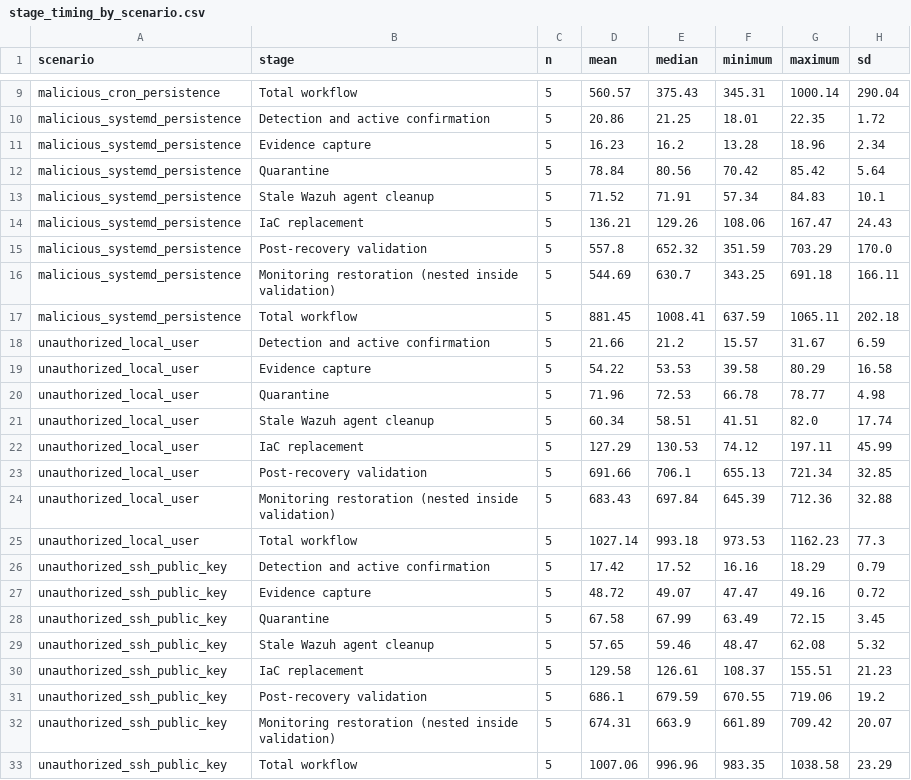
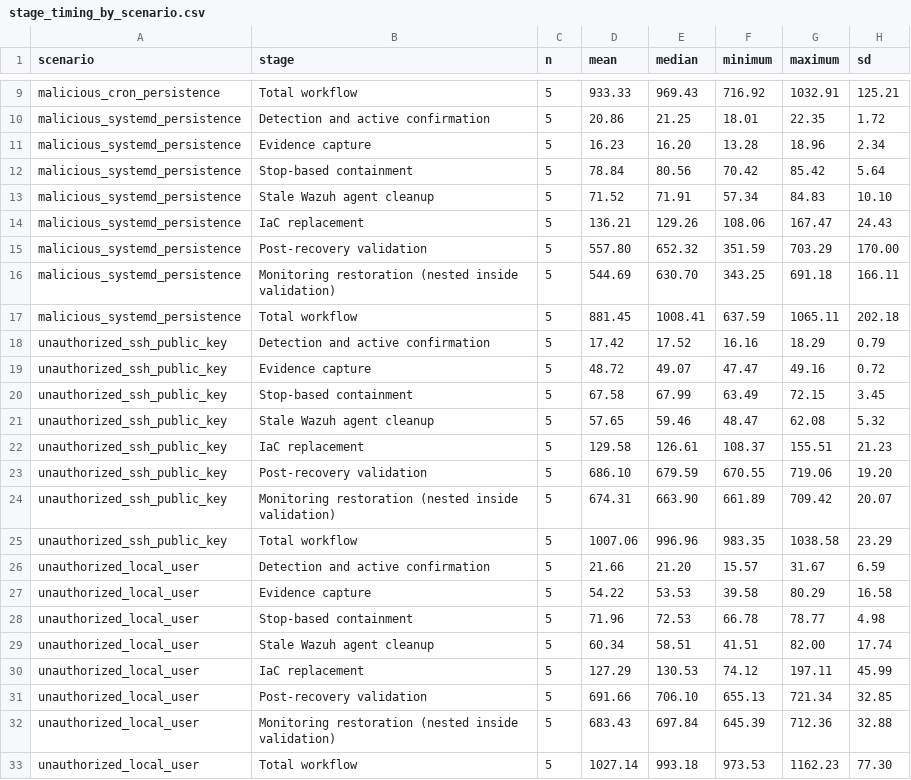
Before and after one commit to NAYMLESS008/iac-self-healing-thesis, a CSV file: results/analysis/stage_timing_by_scenario.csv, drawn as a sheet; only a part is shown, gaps mark what is left out; removed rows and columns are numbered as before the commit, all else as after; the diff covers the shown part only; the diff names each change by its address in the sheet, - before the commit and + after, or states it on an @@ line.

Commit message:
Regenerate scenario stage summaries from frozen dataset

```diff
--- a/results/analysis/stage_timing_by_scenario.csv
+++ b/results/analysis/stage_timing_by_scenario.csv
-D9 (mean): 560.57
+D9 (mean): 933.33
-E9 (median): 375.43
+E9 (median): 969.43
-F9 (minimum): 345.31
+F9 (minimum): 716.92
-G9 (maximum): 1000.14
+G9 (maximum): 1032.91
-H9 (sd): 290.04
+H9 (sd): 125.21
-E11 (median): 16.2
+E11 (median): 16.20
-B12 (stage): Quarantine
+B12 (stage): Stop-based containment
-H13 (sd): 10.1
+H13 (sd): 10.10
-D15 (mean): 557.8
+D15 (mean): 557.80
-H15 (sd): 170.0
+H15 (sd): 170.00
-E16 (median): 630.7
+E16 (median): 630.70
-row 18: unauthorized_local_user | Detection and active confirmation | 5 | 21.66 | 21.2 | 15.57 | 31.67 | 6.59
-row 20: unauthorized_local_user | Quarantine | 5 | 71.96 | 72.53 | 66.78 | 78.77 | 4.98
-row 21: unauthorized_local_user | Stale Wazuh agent cleanup | 5 | 60.34 | 58.51 | 41.51 | 82.0 | 17.74
-row 23: unauthorized_local_user | Post-recovery validation | 5 | 691.66 | 706.1 | 655.13 | 721.34 | 32.85
-row 25: unauthorized_local_user | Total workflow | 5 | 1027.14 | 993.18 | 973.53 | 1162.23 | 77.3
-B20 (stage): Quarantine
+B20 (stage): Stop-based containment
-D23 (mean): 686.1
+D23 (mean): 686.10
-H23 (sd): 19.2
+H23 (sd): 19.20
-E24 (median): 663.9
+E24 (median): 663.90
+row 26: unauthorized_local_user | Detection and active confirmation | 5 | 21.66 | 21.20 | 15.57 | 31.67 | 6.59
@@ row 19 moved to row 27: unauthorized_local_user @@
+row 28: unauthorized_local_user | Stop-based containment | 5 | 71.96 | 72.53 | 66.78 | 78.77 | 4.98
+row 29: unauthorized_local_user | Stale Wazuh agent cleanup | 5 | 60.34 | 58.51 | 41.51 | 82.00 | 17.74
@@ row 22 moved to row 30: unauthorized_local_user @@
+row 31: unauthorized_local_user | Post-recovery validation | 5 | 691.66 | 706.10 | 655.13 | 721.34 | 32.85
@@ row 24 moved to row 32: unauthorized_local_user @@
+row 33: unauthorized_local_user | Total workflow | 5 | 1027.14 | 993.18 | 973.53 | 1162.23 | 77.30
```
Also changed, not shown: 38 edited cells elsewhere in this file.
